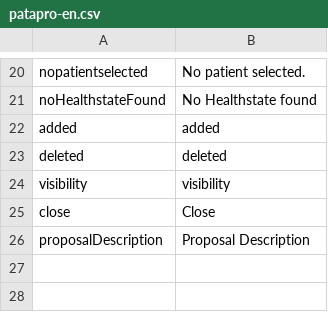
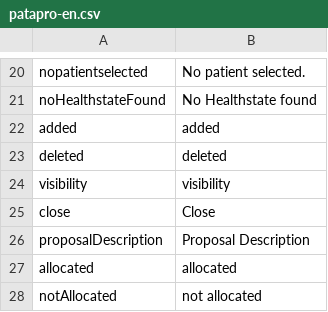
Before and after one commit to AKSW/Dispedia, a CSV file: extensions/patapro/languages/patapro-en.csv, drawn as a sheet; only a part is shown, gaps mark what is left out; the diff names each change by its address in the sheet, - before the commit and + after, or states it on an @@ line.

```diff
--- a/extensions/patapro/languages/patapro-en.csv
+++ b/extensions/patapro/languages/patapro-en.csv
+row 27: allocated | allocated
+row 28: notAllocated | not allocated
```
Also changed, not shown: extensions/patapro/languages/patapro-de.csv, 4 other files.
